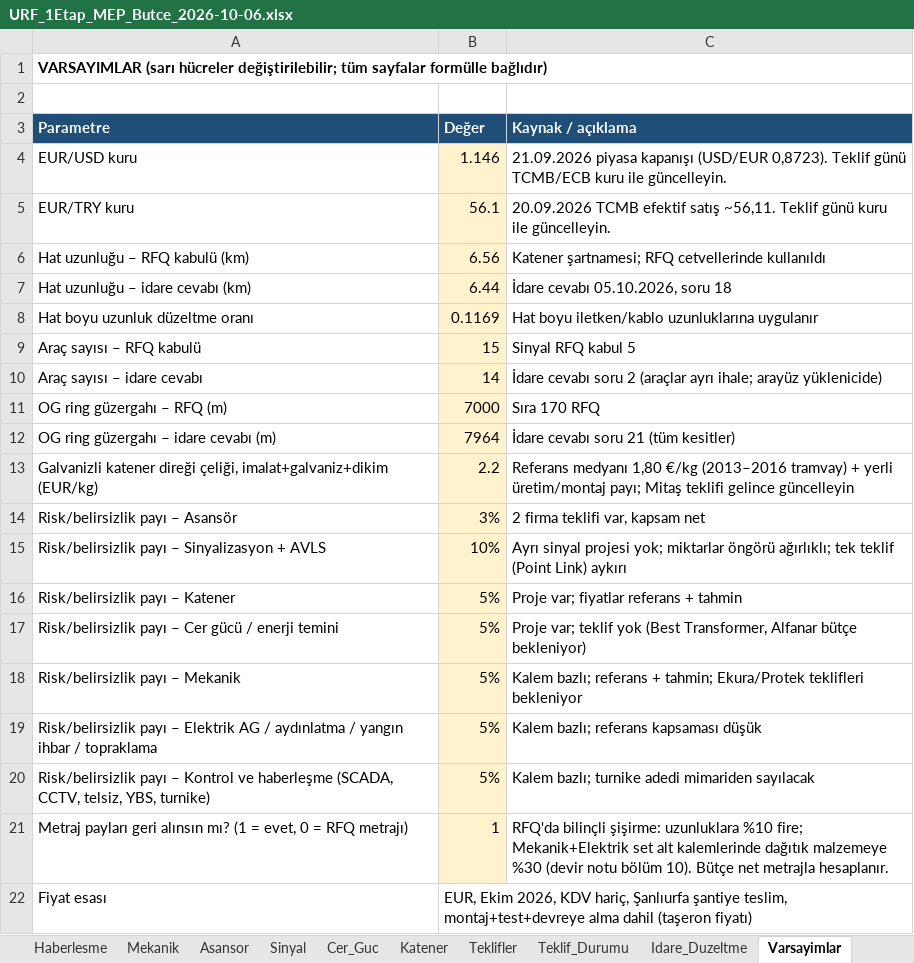
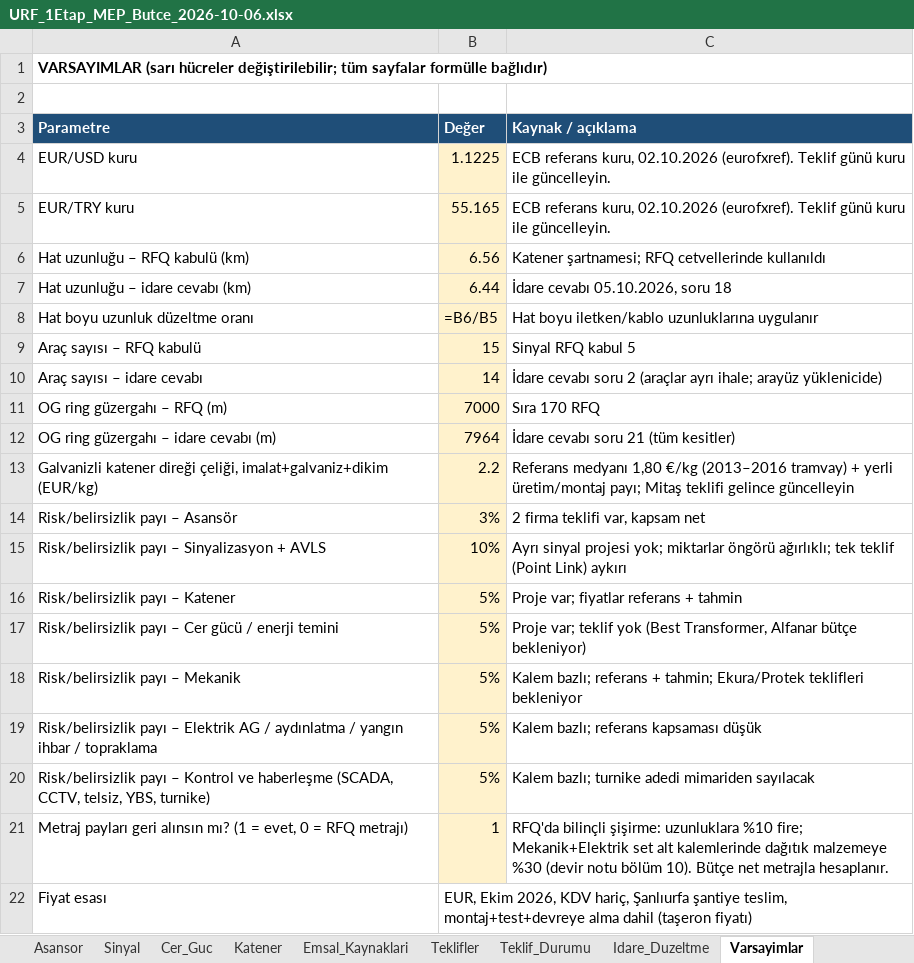
Before and after one commit to serhatcelik07-creator/rep12, an Excel workbook: butce/URF_1Etap_MEP_Butce_2026-10-06.xlsx, sheet Varsayimlar, drawn as a sheet; values as stored, in another font and other column widths than the file's, no borders; formulas without a stored value are shown as written; the diff names each change by its address in the sheet, - before the commit and + after, or states it on an @@ line.

```diff
--- a/butce/URF_1Etap_MEP_Butce_2026-10-06.xlsx (sheet Varsayimlar)
+++ b/butce/URF_1Etap_MEP_Butce_2026-10-06.xlsx (sheet Varsayimlar)
+sheet tab: Emsal_Kaynaklari
-B4 (Değer): 1.146
+B4 (Değer): 1.1225
-C4 (Kaynak / açıklama): 21.09.2026 piyasa kapanışı (USD/EUR 0,8723). Teklif günü TCMB/ECB kuru ile…
+C4 (Kaynak / açıklama): ECB referans kuru, 02.10.2026 (eurofxref). Teklif günü kuru ile…
-B5 (Değer): 56.1
+B5 (Değer): 55.165
-C5 (Kaynak / açıklama): 20.09.2026 TCMB efektif satış ~56,11. Teklif günü…
+C5 (Kaynak / açıklama): ECB referans kuru, 02.10.2026 (eurofxref). Teklif günü…
-B8 (Değer): 0.1169
+B8 (Değer): =B6/B5
```
Also changed, not shown: sheet Elektrik_AG, sheet Haberlesme, sheet Mekanik, sheet Cer_Guc, sheet Katener, sheet Sinyal, 5 more sheets, other sheet tabs, charts or pictures, 4 other files.
